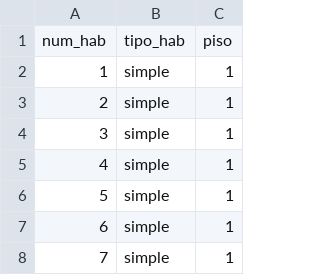
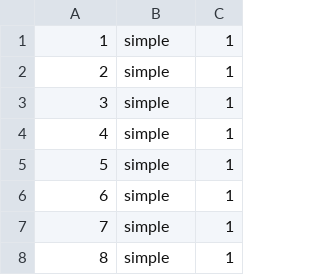
Before and after one commit to flume08/Proyecto2-EdD, a CSV file: database/Habitaciones.csv, drawn as a sheet; only a part is shown; the shorter side is filled out with more unchanged rows; the diff names each change by its address in the sheet, - before the commit and + after, or states it on an @@ line.

```diff
--- a/database/Habitaciones.csv
+++ b/database/Habitaciones.csv
-row 1: num_hab | tipo_hab | piso
```
Also changed, not shown: database/Estado.csv, database/Historico.csv, 4 other files.
